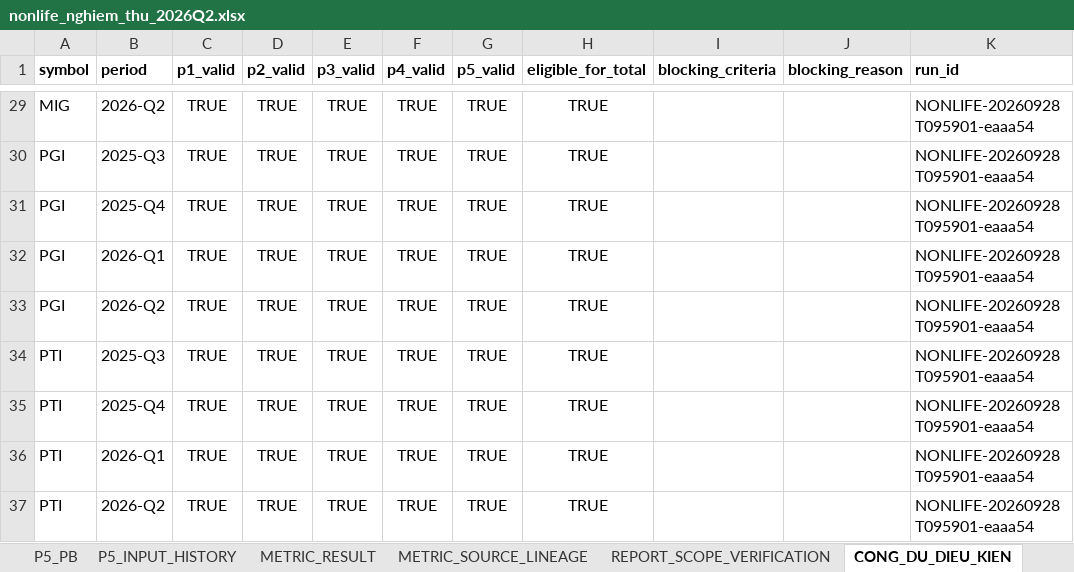
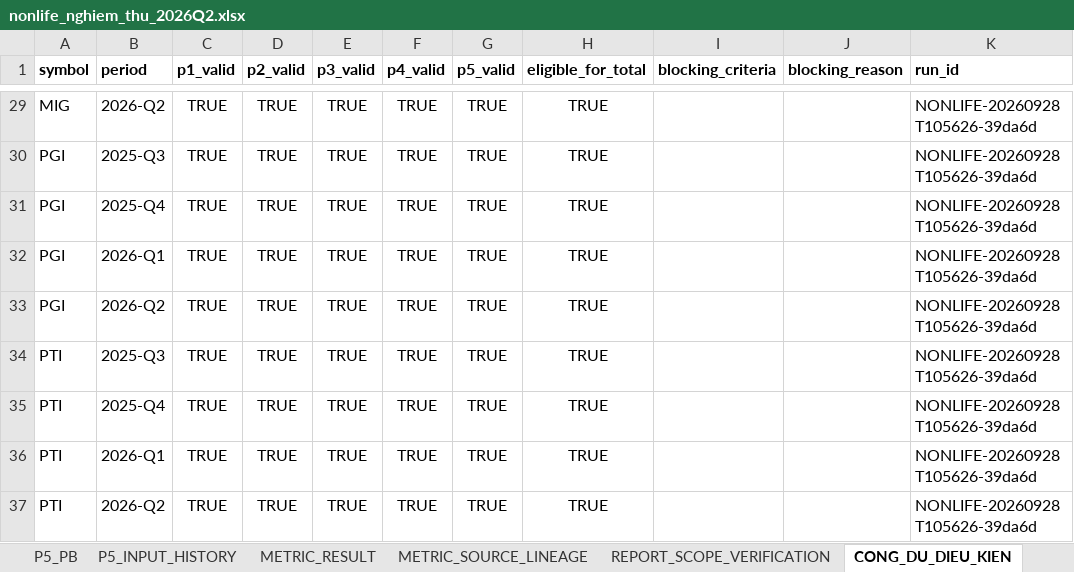
Before and after one commit to sampv1/slow-money-auto, an Excel workbook: data/exports/nonlife_nghiem_thu_2026Q2.xlsx, sheet CONG_DU_DIEU_KIEN, drawn as a sheet; only a part is shown, gaps mark what is left out; values as stored, in another font and other column widths than the file's, no borders; the diff covers the shown part only; the diff names each change by its address in the sheet, - before the commit and + after, or states it on an @@ line.

```diff
--- a/data/exports/nonlife_nghiem_thu_2026Q2.xlsx (sheet CONG_DU_DIEU_KIEN)
+++ b/data/exports/nonlife_nghiem_thu_2026Q2.xlsx (sheet CONG_DU_DIEU_KIEN)
-K29:K37 (run_id): NONLIFE-20260928T095901-eaaa54
+K29:K37 (run_id): NONLIFE-20260928T105626-39da6d
```
Also changed, not shown: 27 edited cells elsewhere in this sheet, sheet METRIC_SOURCE_LINEAGE, sheet METRIC_RESULT, sheet P1_P5_OUTPUT, sheet MOT_LAN_T1_T5, sheet BANG_TONG_HOP_9_MA, sheet P5_PB, 4 more sheets, other sheet tabs, 1 other file.
